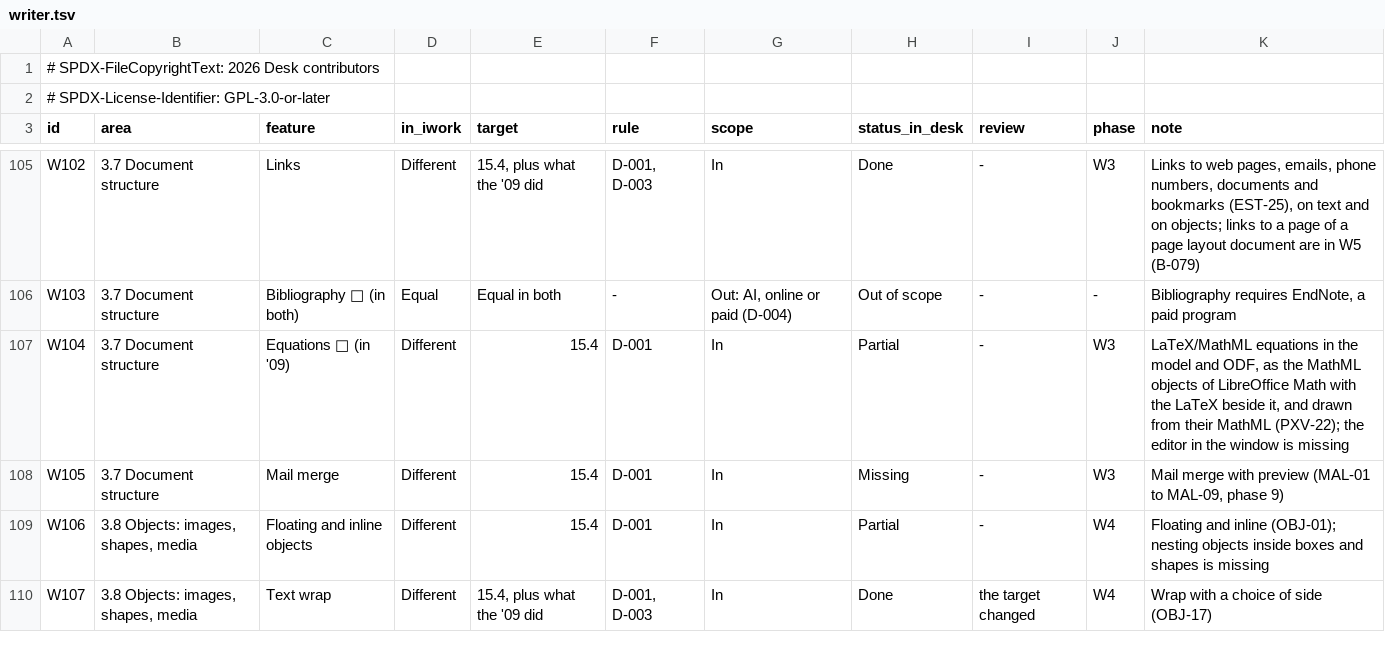
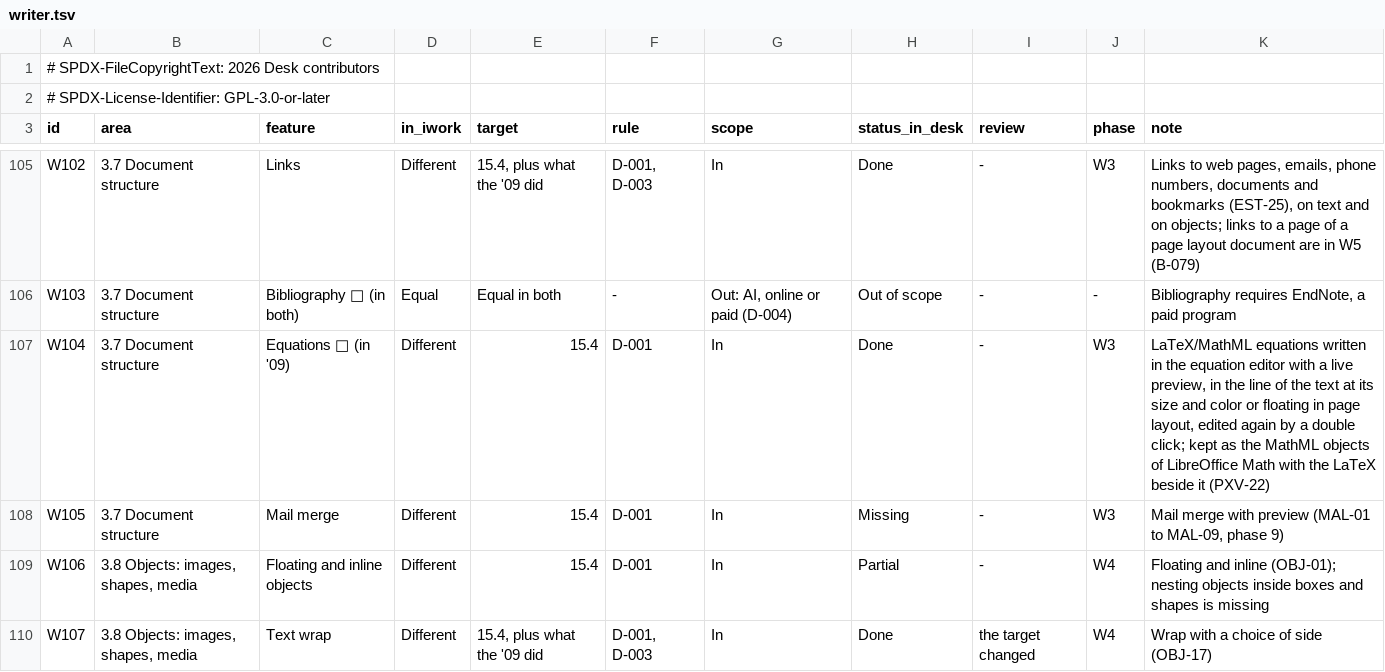
Before and after one commit to brahm/desk, a TSV file: corpus/inventory/writer.tsv, drawn as a sheet; only a part is shown, gaps mark what is left out.

```diff
--- a/corpus/inventory/writer.tsv
+++ b/corpus/inventory/writer.tsv
@@ -106,3 +106,3 @@ W102	3.7 Document structure	Links	Different	15.4, plus what the '09 did	D-001, D
 W103	3.7 Document structure	Bibliography 🧩 (in both)	Equal	Equal in both	-	Out: AI, online or paid (D-004)	Out of scope	-	-	Bibliography requires EndNote, a paid program
-W104	3.7 Document structure	Equations 🧩 (in '09)	Different	15.4	D-001	In	Partial	-	W3	LaTeX/MathML equations in the model and ODF, as the MathML objects of LibreOffice Math with the LaTeX beside it, and drawn from their MathML (PXV-22); the editor in the window is missing
+W104	3.7 Document structure	Equations 🧩 (in '09)	Different	15.4	D-001	In	Done	-	W3	LaTeX/MathML equations written in the equation editor with a live preview, in the line of the text at its size and color or floating in page layout, edited again by a double click; kept as the MathML objects of LibreOffice Math with the LaTeX beside it (PXV-22)
 W105	3.7 Document structure	Mail merge	Different	15.4	D-001	In	Missing	-	W3	Mail merge with preview (MAL-01 to MAL-09, phase 9)
```
Also changed, not shown: 21 other files.
